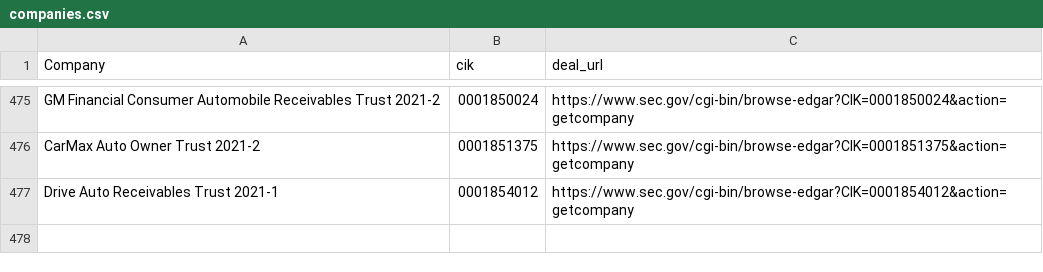
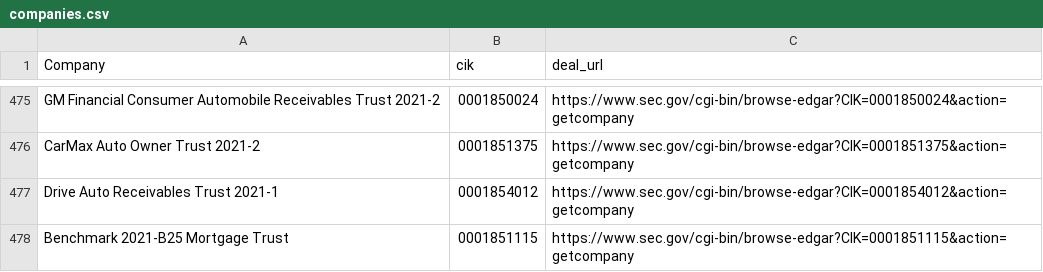
Before and after one commit to moman822/auto-abs, a CSV file: abs-ee/data/companies.csv, drawn as a sheet; only a part is shown, gaps mark what is left out.

Commit message:
updating companies and log

```diff
--- a/abs-ee/data/companies.csv
+++ b/abs-ee/data/companies.csv
@@ -477 +477,2 @@
 "Drive Auto Receivables Trust 2021-1","0001854012","https://www.sec.gov/cgi-bin/browse-edgar?CIK=0001854012&action=getcompany"
+"Benchmark 2021-B25 Mortgage Trust","0001851115","https://www.sec.gov/cgi-bin/browse-edgar?CIK=0001851115&action=getcompany"
```
Also changed, not shown: abs-ee/data/log.csv, 1 other file.
